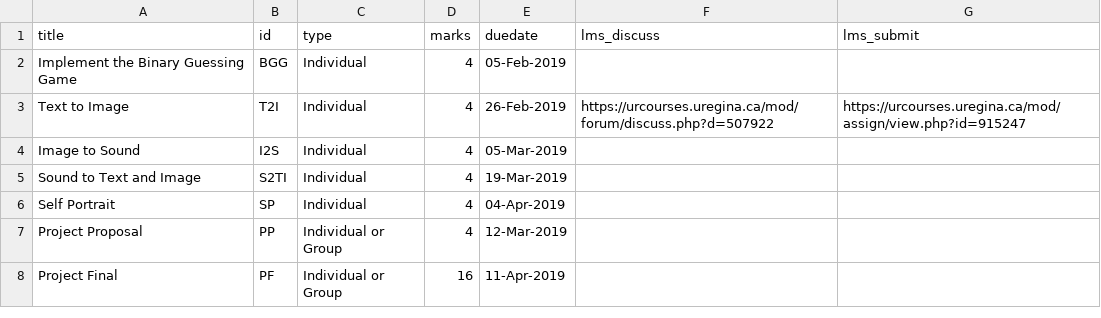
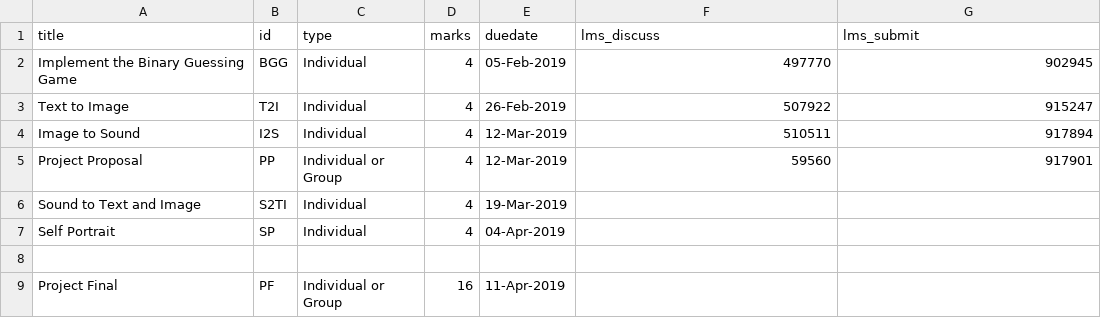
Before and after one commit to dhhepting/dhhepting.github.io, a CSV file: _data/teaching/assignments/CS-205-201910.csv, drawn as a sheet.

```diff
--- a/_data/teaching/assignments/CS-205-201910.csv
+++ b/_data/teaching/assignments/CS-205-201910.csv
@@ -1,8 +1,9 @@
 title,id,type,marks,duedate,lms_discuss,lms_submit
-"Implement the Binary Guessing Game",BGG,Individual,4,05-Feb-2019,,
-"Text to Image",T2I,Individual,4,26-Feb-2019,https://urcourses.uregina.ca/mod/forum/discuss.php?d=507922,https://urcourses.uregina.ca/mod/assign/view.php?id=915247
-"Image to Sound",I2S,Individual,4,05-Mar-2019,,
+"Implement the Binary Guessing Game",BGG,Individual,4,05-Feb-2019,497770,902945
+"Text to Image",T2I,Individual,4,26-Feb-2019,507922,915247
+"Image to Sound",I2S,Individual,4,12-Mar-2019,510511,917894
+"Project Proposal",PP,Individual or Group,4,12-Mar-2019,59560,917901
 "Sound to Text and Image",S2TI,Individual,4,19-Mar-2019,,
 "Self Portrait",SP,Individual,4,04-Apr-2019,,
-"Project Proposal",PP,Individual or Group,4,12-Mar-2019,,
+
 "Project Final",PF,Individual or Group,16,11-Apr-2019,,
```
Also changed, not shown: _data/teaching/assignments/CS-280-201910.csv, _data/teaching/media/CS-205-201910.csv, 15 other files.
